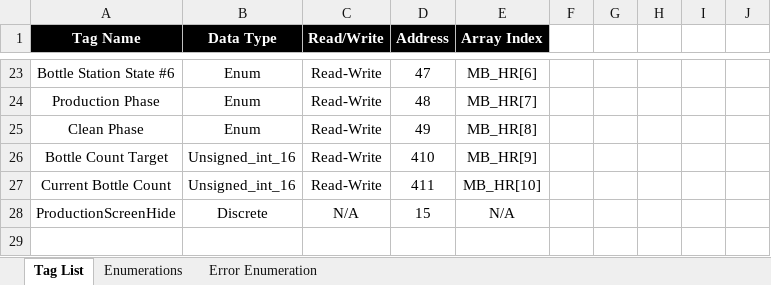
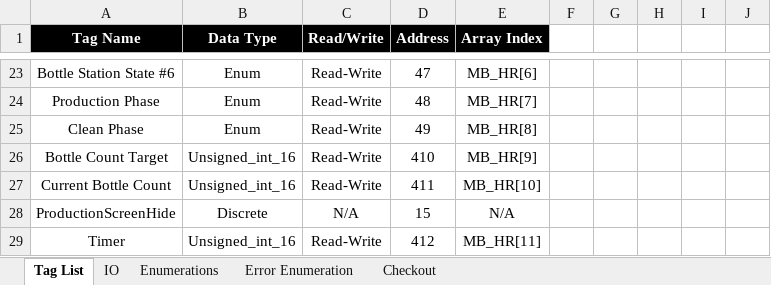
Before and after one commit to jkeller11/Alchemy, an Excel workbook: Modbus_Tags.xlsb.xlsx, sheet Tag List, drawn as a sheet; only a part is shown, gaps mark what is left out; values as stored, in another font and other column widths than the file's, no borders; the diff names each change by its address in the sheet, - before the commit and + after, or states it on an @@ line.

```diff
--- a/Modbus_Tags.xlsb.xlsx (sheet Tag List)
+++ b/Modbus_Tags.xlsb.xlsx (sheet Tag List)
+sheet tab: IO
+sheet tab: Checkout
+row 29: Timer | Unsigned_int_16 | Read-Write | 412 | MB_HR[11]
```
Also changed, not shown: 2 other files.
